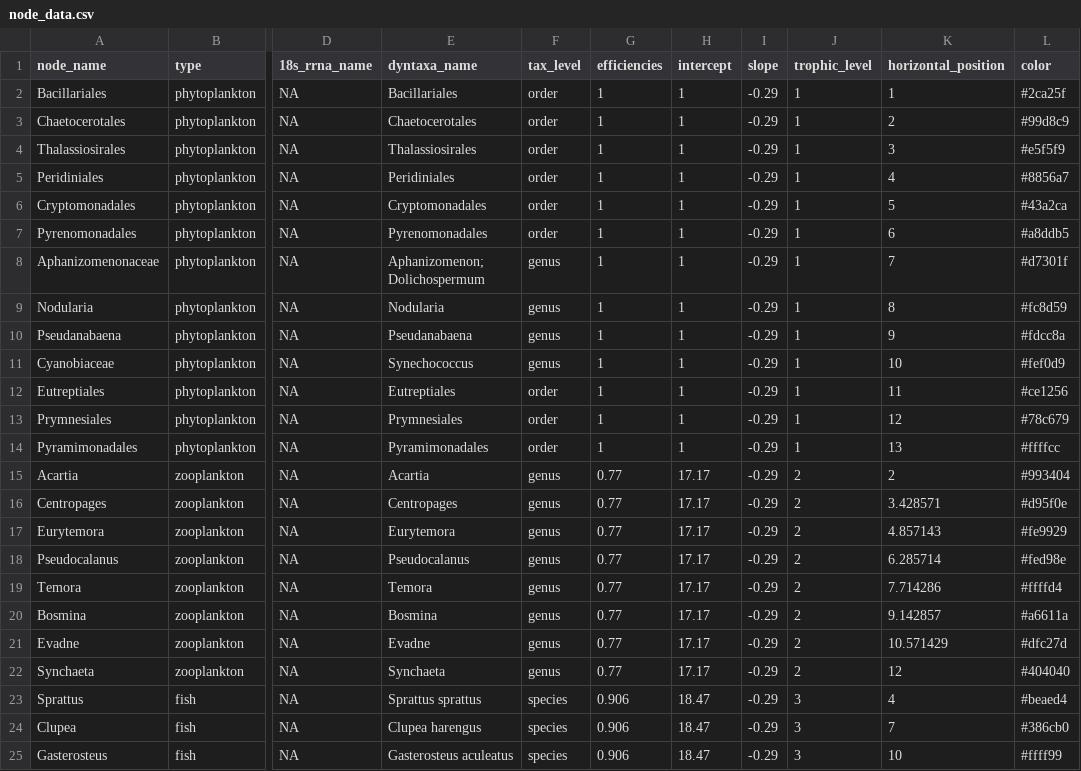
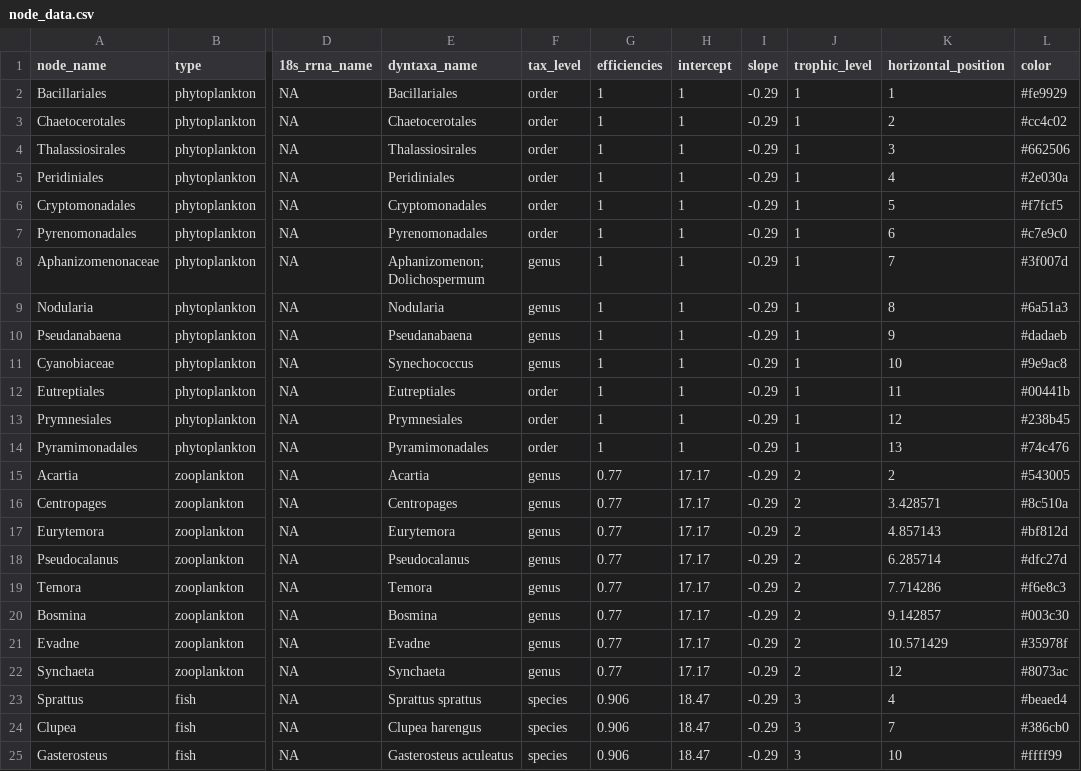
Before and after one commit to KMGJan/DNA2FLUX, a CSV file: data/raw/node_data.csv, drawn as a sheet; only a part is shown, gaps mark what is left out; the diff names each change by its address in the sheet, - before the commit and + after, or states it on an @@ line.

Commit message:
Changing colors to node_data

```diff
--- a/data/raw/node_data.csv
+++ b/data/raw/node_data.csv
-L2 (color): #2ca25f
+L2 (color): #fe9929
-L3 (color): #99d8c9
+L3 (color): #cc4c02
-L4 (color): #e5f5f9
+L4 (color): #662506
-L5 (color): #8856a7
+L5 (color): #2e030a
-L6 (color): #43a2ca
+L6 (color): #f7fcf5
-L7 (color): #a8ddb5
+L7 (color): #c7e9c0
-L8 (color): #d7301f
+L8 (color): #3f007d
-L9 (color): #fc8d59
+L9 (color): #6a51a3
-L10 (color): #fdcc8a
+L10 (color): #dadaeb
-L11 (color): #fef0d9
+L11 (color): #9e9ac8
-L12 (color): #ce1256
+L12 (color): #00441b
-L13 (color): #78c679
+L13 (color): #238b45
-L14 (color): #ffffcc
+L14 (color): #74c476
-L15 (color): #993404
+L15 (color): #543005
-L16 (color): #d95f0e
+L16 (color): #8c510a
-L17 (color): #fe9929
+L17 (color): #bf812d
-L18 (color): #fed98e
+L18 (color): #dfc27d
-L19 (color): #ffffd4
+L19 (color): #f6e8c3
-L20 (color): #a6611a
+L20 (color): #003c30
-L21 (color): #dfc27d
+L21 (color): #35978f
-L22 (color): #404040
+L22 (color): #8073ac
```
